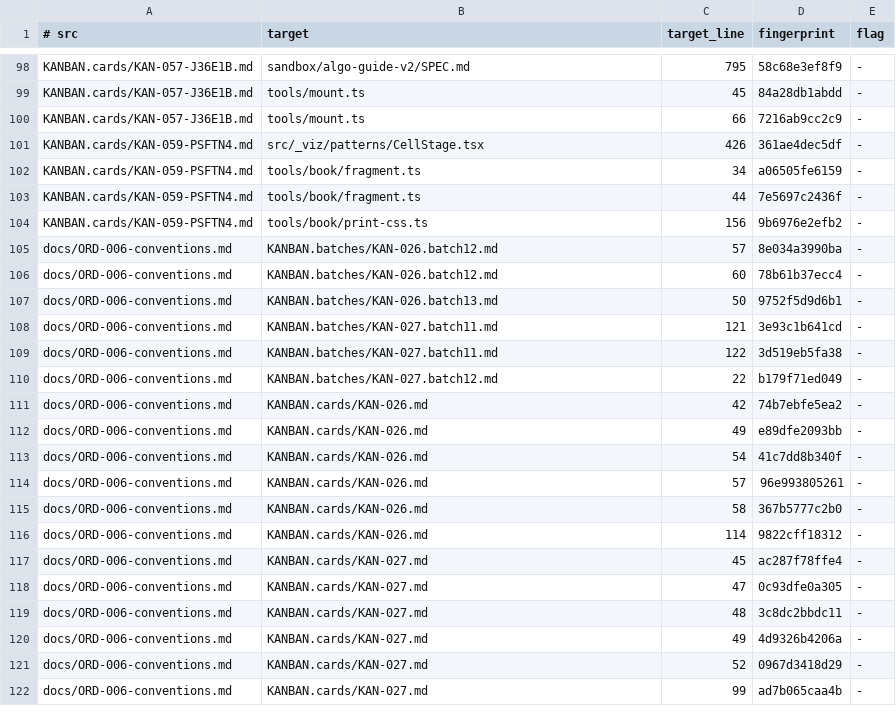
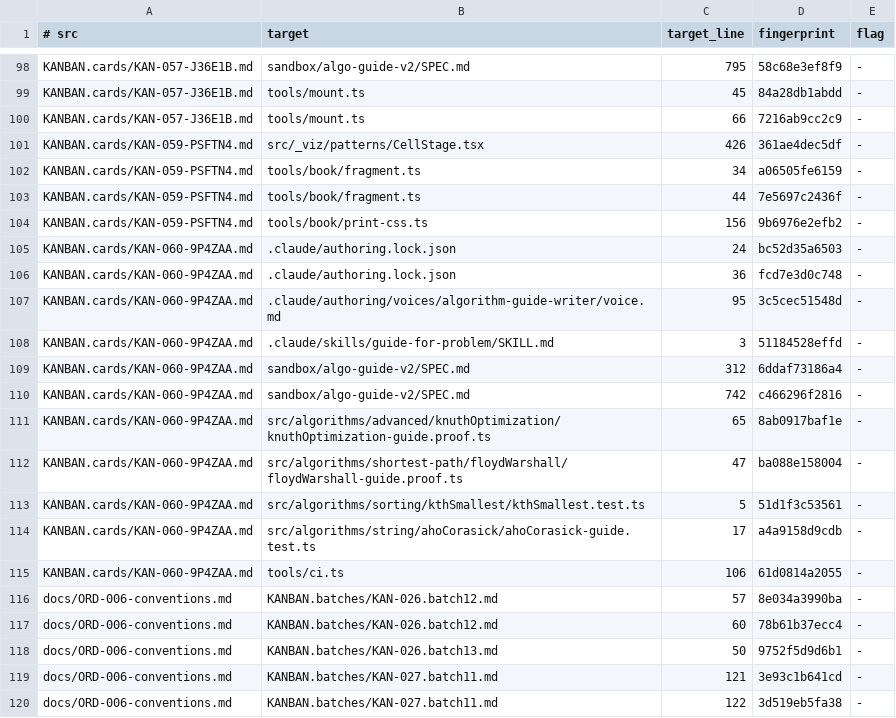
Before and after one commit to centurio1987/grow-up-programming, a TSV file: tools/_baseline/citations.tsv, drawn as a sheet; only a part is shown, gaps mark what is left out; the shorter side is filled out with more unchanged rows.

```diff
--- a/tools/_baseline/citations.tsv
+++ b/tools/_baseline/citations.tsv
@@ -104,2 +104,13 @@ KANBAN.cards/KAN-059-PSFTN4.md	tools/book/fragment.ts	44	7e5697c2436f	-
 KANBAN.cards/KAN-059-PSFTN4.md	tools/book/print-css.ts	156	9b6976e2efb2	-
+KANBAN.cards/KAN-060-9P4ZAA.md	.claude/authoring.lock.json	24	bc52d35a6503	-
+KANBAN.cards/KAN-060-9P4ZAA.md	.claude/authoring.lock.json	36	fcd7e3d0c748	-
+KANBAN.cards/KAN-060-9P4ZAA.md	.claude/authoring/voices/algorithm-guide-writer/voice.md	95	3c5cec51548d	-
+KANBAN.cards/KAN-060-9P4ZAA.md	.claude/skills/guide-for-problem/SKILL.md	3	51184528effd	-
+KANBAN.cards/KAN-060-9P4ZAA.md	sandbox/algo-guide-v2/SPEC.md	312	6ddaf73186a4	-
+KANBAN.cards/KAN-060-9P4ZAA.md	sandbox/algo-guide-v2/SPEC.md	742	c466296f2816	-
+KANBAN.cards/KAN-060-9P4ZAA.md	src/algorithms/advanced/knuthOptimization/knuthOptimization-guide.proof.ts	65	8ab0917baf1e	-
+KANBAN.cards/KAN-060-9P4ZAA.md	src/algorithms/shortest-path/floydWarshall/floydWarshall-guide.proof.ts	47	ba088e158004	-
+KANBAN.cards/KAN-060-9P4ZAA.md	src/algorithms/sorting/kthSmallest/kthSmallest.test.ts	5	51d1f3c53561	-
+KANBAN.cards/KAN-060-9P4ZAA.md	src/algorithms/string/ahoCorasick/ahoCorasick-guide.test.ts	17	a4a9158d9cdb	-
+KANBAN.cards/KAN-060-9P4ZAA.md	tools/ci.ts	106	61d0814a2055	-
 docs/ORD-006-conventions.md	KANBAN.batches/KAN-026.batch12.md	57	8e034a3990ba	-
```
Also changed, not shown: 4 other files.
